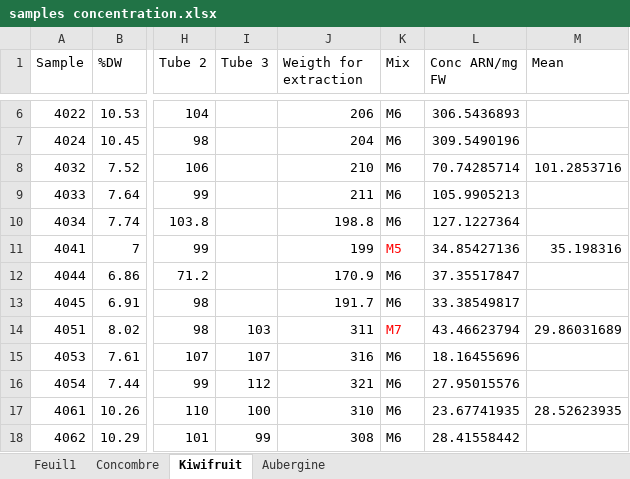
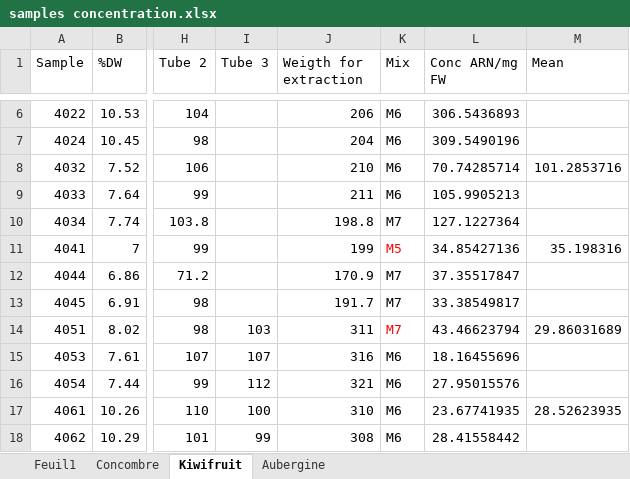
Before and after one commit to jumagari14/Stage_M2, an Excel workbook: RNASeq_scripts/dataKentaro/samples concentration.xlsx, sheet Kiwifruit, drawn as a sheet; only a part is shown, gaps mark what is left out; values as stored, in another font and other column widths than the file's, no borders; charts and pictures not drawn; the diff names each change by its address in the sheet, - before the commit and + after, or states it on an @@ line.

Commit message:
Fix 4034 4044 and 4045 samples

```diff
--- a/RNASeq_scripts/dataKentaro/samples concentration.xlsx (sheet Kiwifruit)
+++ b/RNASeq_scripts/dataKentaro/samples concentration.xlsx (sheet Kiwifruit)
-K10 (Mix): M6
+K10 (Mix): M7
-K12:K13 (Mix): M6
+K12:K13 (Mix): M7
```
Also changed, not shown: charts or pictures, 7 other files.
